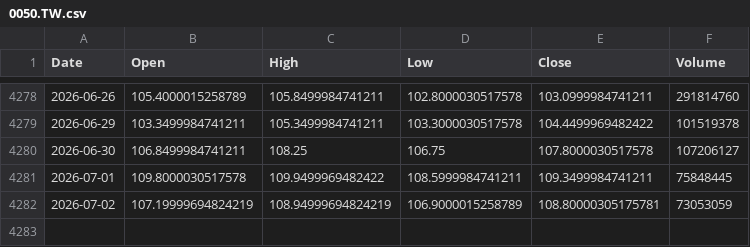
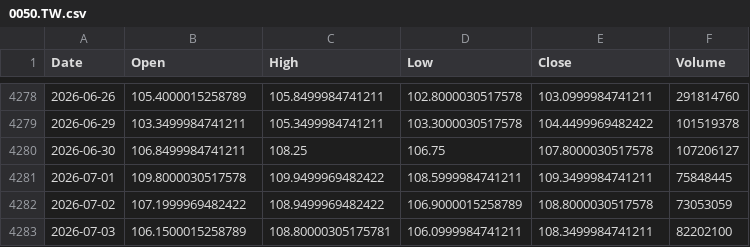
Before and after one commit to culolom/200sm-backtest, a CSV file: data/0050.TW.csv, drawn as a sheet; only a part is shown, gaps mark what is left out.

```diff
--- a/data/0050.TW.csv
+++ b/data/0050.TW.csv
@@ -4281,2 +4281,3 @@ Date,Open,High,Low,Close,Volume
 2026-07-01,109.8000030517578,109.9499969482422,108.5999984741211,109.3499984741211,75848445
-2026-07-02,107.19999694824219,108.94999694824219,106.9000015258789,108.80000305175781,73053059
+2026-07-02,107.1999969482422,108.9499969482422,106.9000015258789,108.8000030517578,73053059
+2026-07-03,106.1500015258789,108.80000305175781,106.0999984741211,108.3499984741211,82202100
```
Also changed, not shown: data/00631L.TW.csv, data/00878.TW.csv, 1 other file.
